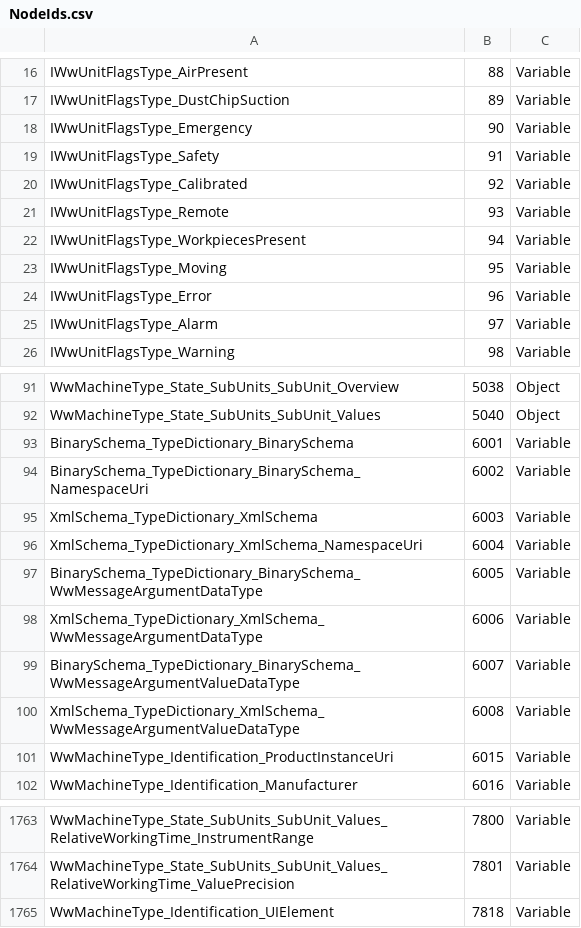
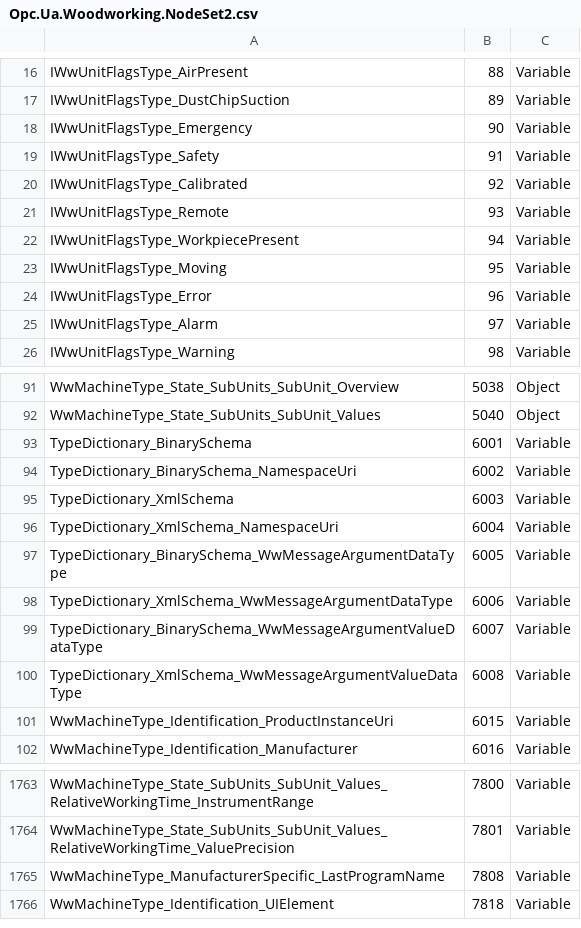
Before and after one commit to OPCFoundation/UA-Nodeset, a CSV file: Woodworking/Opc.Ua.Woodworking.NodeSet2.csv (was Woodworking/NodeIds.csv), drawn as a sheet; only a part is shown, gaps mark what is left out.

Commit message:
Woodworking-1.01.0-2024-01-31

```diff
--- a/Woodworking/NodeIds.csv
+++ b/Woodworking/Opc.Ua.Woodworking.NodeSet2.csv
@@ -21,3 +21,3 @@ IWwUnitFlagsType_Calibrated,92,Variable
 IWwUnitFlagsType_Remote,93,Variable
-IWwUnitFlagsType_WorkpiecesPresent,94,Variable
+IWwUnitFlagsType_WorkpiecePresent,94,Variable
 IWwUnitFlagsType_Moving,95,Variable
@@ -92,10 +92,10 @@ WwMachineType_State_SubUnits_SubUnit_Overview,5038,Object
 WwMachineType_State_SubUnits_SubUnit_Values,5040,Object
-BinarySchema_TypeDictionary_BinarySchema,6001,Variable
-BinarySchema_TypeDictionary_BinarySchema_NamespaceUri,6002,Variable
-XmlSchema_TypeDictionary_XmlSchema,6003,Variable
-XmlSchema_TypeDictionary_XmlSchema_NamespaceUri,6004,Variable
-BinarySchema_TypeDictionary_BinarySchema_WwMessageArgumentDataType,6005,Variable
-XmlSchema_TypeDictionary_XmlSchema_WwMessageArgumentDataType,6006,Variable
-BinarySchema_TypeDictionary_BinarySchema_WwMessageArgumentValueDataType,6007,Variable
-XmlSchema_TypeDictionary_XmlSchema_WwMessageArgumentValueDataType,6008,Variable
+TypeDictionary_BinarySchema,6001,Variable
+TypeDictionary_BinarySchema_NamespaceUri,6002,Variable
+TypeDictionary_XmlSchema,6003,Variable
+TypeDictionary_XmlSchema_NamespaceUri,6004,Variable
+TypeDictionary_BinarySchema_WwMessageArgumentDataType,6005,Variable
+TypeDictionary_XmlSchema_WwMessageArgumentDataType,6006,Variable
+TypeDictionary_BinarySchema_WwMessageArgumentValueDataType,6007,Variable
+TypeDictionary_XmlSchema_WwMessageArgumentValueDataType,6008,Variable
 WwMachineType_Identification_ProductInstanceUri,6015,Variable
@@ -1764,2 +1764,3 @@ WwMachineType_State_SubUnits_SubUnit_Values_RelativeWorkingTime_InstrumentRange,
 WwMachineType_State_SubUnits_SubUnit_Values_RelativeWorkingTime_ValuePrecision,7801,Variable
+WwMachineType_ManufacturerSpecific_LastProgramName,7808,Variable
 WwMachineType_Identification_UIElement,7818,Variable
```
Also changed, not shown: 4 other files.
